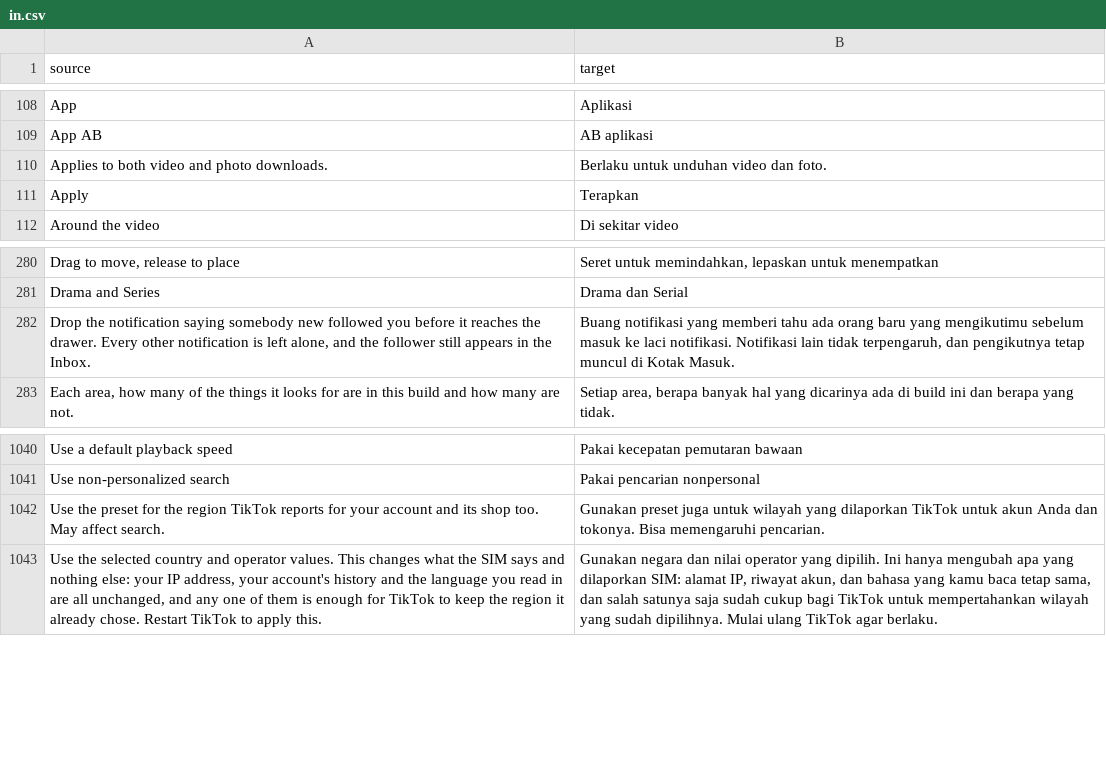
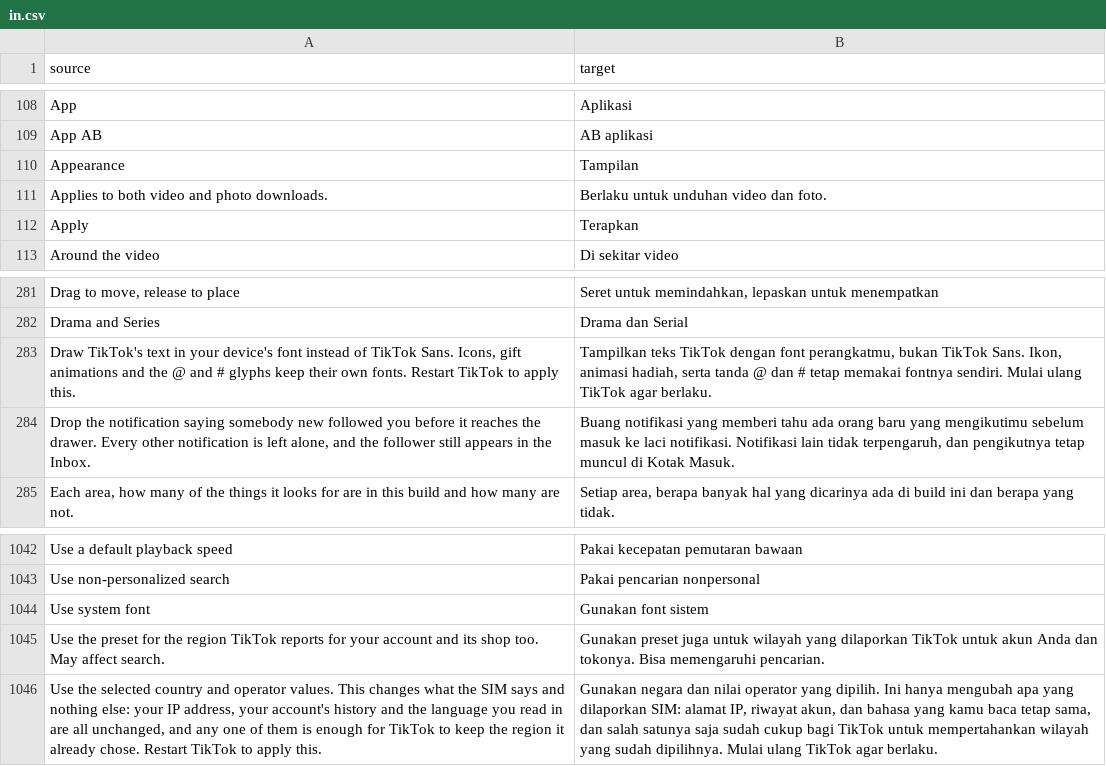
Before and after one commit to Dojz/hushfeed, a CSV file: extensions/tiktok/src/main/l10n/in.csv, drawn as a sheet; only a part is shown, gaps mark what is left out; the diff names each change by its address in the sheet, - before the commit and + after, or states it on an @@ line.

Commit message:
feat(font): add Use system font, and prepare v0.43.0
Issue #7: a switch that draws TikTok's text in the device's own font
instead of TikTok Sans, off by default.

TikTok builds every interface typeface through one font engine (its two
implementations on 46.2.3 are LX/0Wa3 and LX/0Wa4), whose variable-font
builder and static asset loader are the only two ways a text typeface
is made. The patch finds that engine by shape, a class with both a
([FontVariationAxis;IZ)Typeface method and a (String)Typeface method
that names font/TikTokSans-VF.otf, and sends both methods' returns
through SystemFont.systemize. That returns the device font at the same
weight and slant, read back from the typeface the engine built, so bold
stays bold. The engine handles only the TikTok text and display fonts,
so the icon glyphs, the gift combo font and the @/# mention font, which
load through other classes, are left untouched.

Verified on the S22 (46.2.3): with the switch on the profile text
reflows to the device font's metrics while the bold headings stay bold
and every icon still draws, the diagnostic export shows "system font: 1
found", and there is no crash. Stubs were not needed. New patch, so the
count is 91; version, README, changelog and the catalog move to 0.43.0.
The bundle index stays at 0.42.0 until this is built and published.

1423 runtime tests, 225 patch tests.

```diff
--- a/extensions/tiktok/src/main/l10n/in.csv
+++ b/extensions/tiktok/src/main/l10n/in.csv
+row 110: Appearance | Tampilan
+row 283: Draw TikTok's text in your device's font instead of TikTok Sans. Icons, gift animations and the @ and # glyphs keep their own fonts. Restart TikTok to apply this. | Tampilkan teks TikTok dengan font perangkatmu, bukan TikTok Sans. Ikon, animasi hadiah, serta tanda @ dan # tetap memakai fontnya sendiri. Mulai ulang TikTok agar berlaku.
+row 1044: Use system font | Gunakan font sistem
```
Also changed, not shown: extensions/tiktok/src/main/l10n/de.tsv, extensions/tiktok/src/main/l10n/en.csv, 13 other files.
